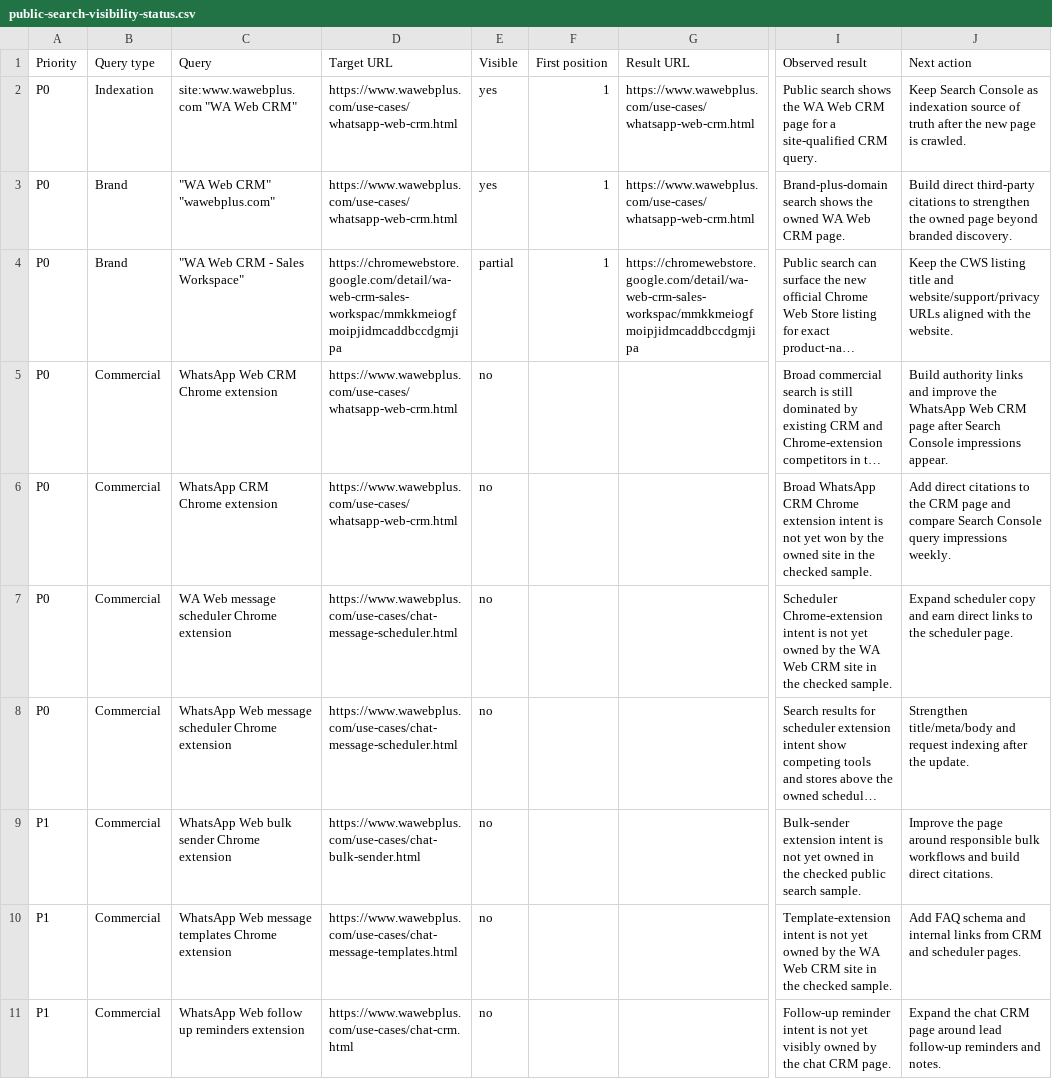
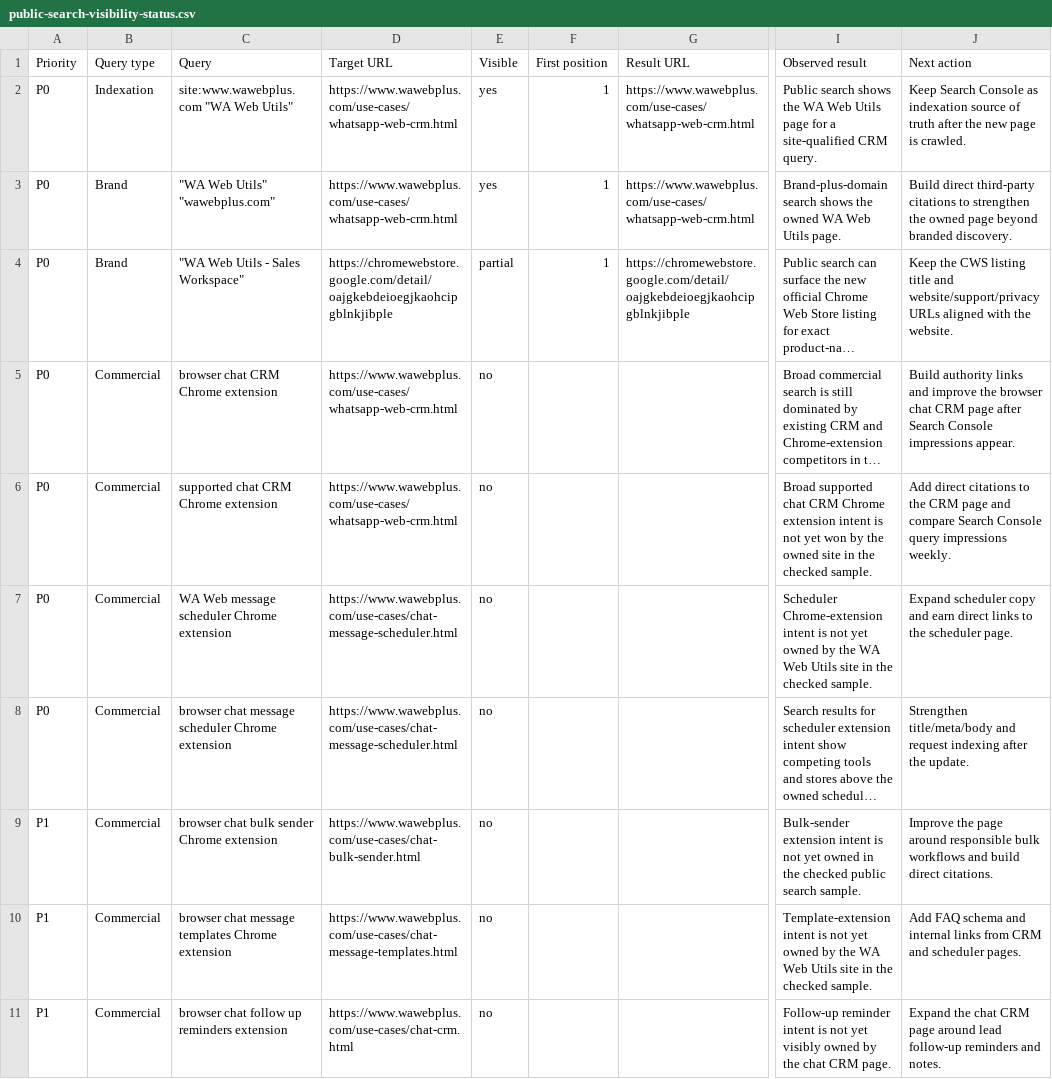
Before and after one commit to complanboy2/wawebplus-website, a CSV file: seo/public-search-visibility-status.csv, drawn as a sheet; only a part is shown, gaps mark what is left out; long unchanged cells end in …; the diff names each change by its address in the sheet, - before the commit and + after, or states it on an @@ line.

```diff
--- a/seo/public-search-visibility-status.csv
+++ b/seo/public-search-visibility-status.csv
-C2 (Query): site:www.wawebplus.com "WA Web CRM"
+C2 (Query): site:www.wawebplus.com "WA Web Utils"
-I2 (Observed result): …WA Web CRM page for…
+I2 (Observed result): …WA Web Utils page for…
-C3 (Query): "WA Web CRM" "wawebplus.com"
+C3 (Query): "WA Web Utils" "wawebplus.com"
-I3 (Observed result): …WA Web CRM page.
+I3 (Observed result): …WA Web Utils page.
-C4 (Query): "WA Web CRM - Sales Workspace"
+C4 (Query): "WA Web Utils - Sales Workspace"
-D4 (Target URL): https://chromewebstore.google.com/detail/wa-web-crm-sales-workspac/mmkkmeiogfmoipjidmcaddbccdgmjipa
+D4 (Target URL): https://chromewebstore.google.com/detail/oajgkebdeioegjkaohcipgblnkjibple
-G4 (Result URL): https://chromewebstore.google.com/detail/wa-web-crm-sales-workspac/mmkkmeiogfmoipjidmcaddbccdgmjipa
+G4 (Result URL): https://chromewebstore.google.com/detail/oajgkebdeioegjkaohcipgblnkjibple
-C5 (Query): WhatsApp Web CRM Chrome extension
+C5 (Query): browser chat CRM Chrome extension
-J5 (Next action): …improve the WhatsApp Web CRM page…
+J5 (Next action): …improve the browser chat CRM page…
-C6 (Query): WhatsApp CRM Chrome extension
+C6 (Query): supported chat CRM Chrome extension
-I6 (Observed result): Broad WhatsApp CRM Chrome…
+I6 (Observed result): Broad supported chat CRM Chrome…
-I7 (Observed result): …WA Web CRM site in…
+I7 (Observed result): …WA Web Utils site in…
-C8 (Query): WhatsApp Web message scheduler…
+C8 (Query): browser chat message scheduler…
-C9 (Query): WhatsApp Web bulk sender Chrome extension
+C9 (Query): browser chat bulk sender Chrome extension
-C10 (Query): WhatsApp Web message templates…
+C10 (Query): browser chat message templates…
-I10 (Observed result): …WA Web CRM site in…
+I10 (Observed result): …WA Web Utils site in…
-C11 (Query): WhatsApp Web follow up reminders extension
+C11 (Query): browser chat follow up reminders extension
```
Also changed, not shown: seo/authority-targets.csv, seo/outreach-batch-20260903.csv, 20 other files.
